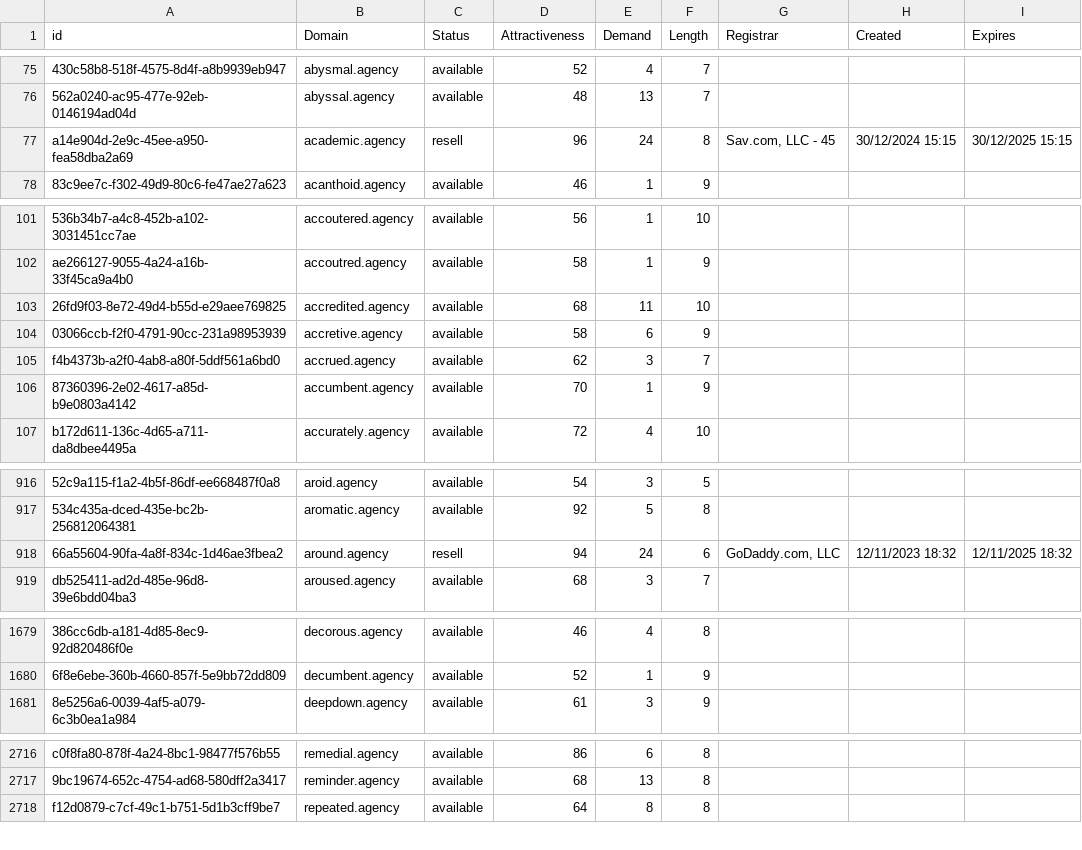
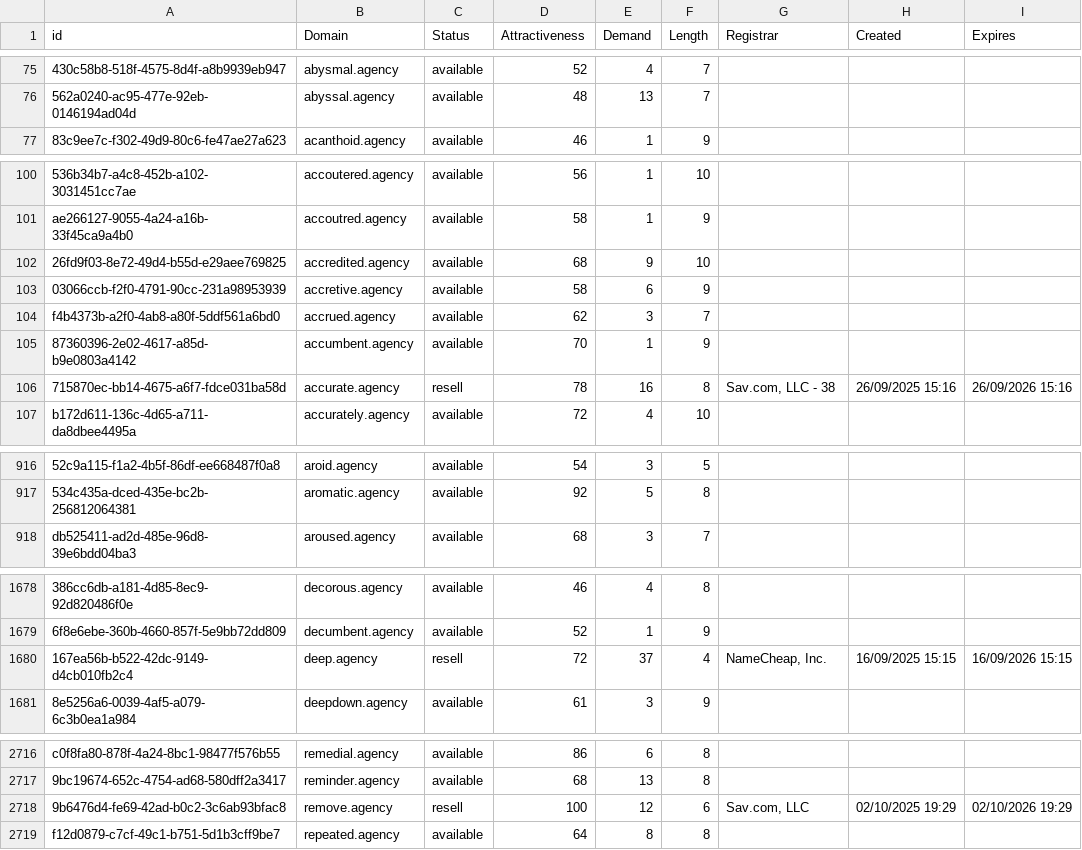
Before and after one commit to UniqueDomains/agency-oneword-domains, a CSV file: agency.csv, drawn as a sheet; only a part is shown, gaps mark what is left out; removed rows and columns are numbered as before the commit, all else as after; the diff covers the shown part only; the diff names each change by its address in the sheet, - before the commit and + after, or states it on an @@ line.

```diff
--- a/agency.csv
+++ b/agency.csv
-row 77: a14e904d-2e9c-45ee-a950-fea58dba2a69 | academic.agency | resell | 96 | 24 | 8 | Sav.com, LLC - 45 | 30/12/2024 15:15 | 30/12/2025 15:15
-E102 (Demand): 11
+E102 (Demand): 9
+row 106: 715870ec-bb14-4675-a6f7-fdce031ba58d | accurate.agency | resell | 78 | 16 | 8 | Sav.com, LLC - 38 | 26/09/2025 15:16 | 26/09/2026 15:16
-row 918: 66a55604-90fa-4a8f-834c-1d46ae3fbea2 | around.agency | resell | 94 | 24 | 6 | GoDaddy.com, LLC | 12/11/2023 18:32 | 12/11/2025 18:32
+row 1680: 167ea56b-b522-42dc-9149-d4cb010fb2c4 | deep.agency | resell | 72 | 37 | 4 | NameCheap, Inc. | 16/09/2025 15:15 | 16/09/2026 15:15
+row 2718: 9b6476d4-fe69-42ad-b0c2-3c6ab93bfac8 | remove.agency | resell | 100 | 12 | 6 | Sav.com, LLC | 02/10/2025 19:29 | 02/10/2026 19:29
```
Also changed, not shown: 1 added row and 26 edited cells elsewhere in this file, 2 other files.
